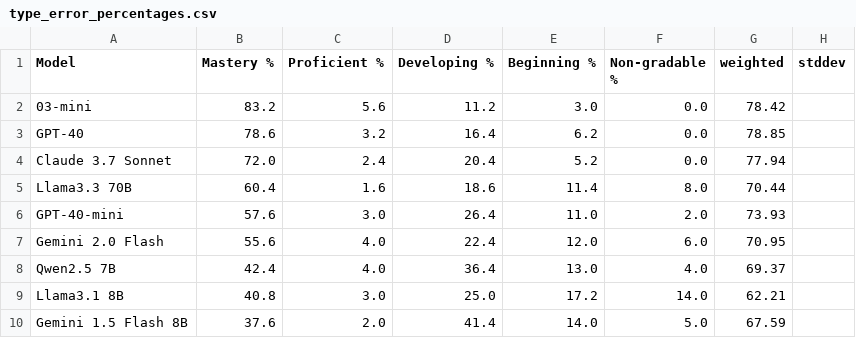
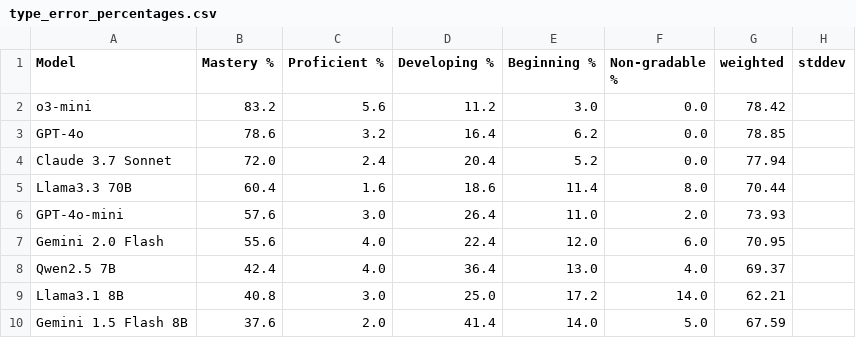
Before and after one commit to jaylene-zhang/ArtifactProgramming2025, a CSV file: results/RepairResults/type_error_percentages.csv, drawn as a sheet.

```diff
--- a/results/RepairResults/type_error_percentages.csv
+++ b/results/RepairResults/type_error_percentages.csv
@@ -1,7 +1,7 @@
 Model,Mastery %,Proficient %,Developing %,Beginning %,Non-gradable %,weighted,stddev
-03-mini,83.2,5.6,11.2,3.0,0.0,78.42
-GPT-40,78.6,3.2,16.4,6.2,0.0,78.85
+o3-mini,83.2,5.6,11.2,3.0,0.0,78.42
+GPT-4o,78.6,3.2,16.4,6.2,0.0,78.85
 Claude 3.7 Sonnet,72.0,2.4,20.4,5.2,0.0,77.94
 Llama3.3 70B,60.4,1.6,18.6,11.4,8.0,70.44
-GPT-40-mini,57.6,3.0,26.4,11.0,2.0,73.93
+GPT-4o-mini,57.6,3.0,26.4,11.0,2.0,73.93
 Gemini 2.0 Flash,55.6,4.0,22.4,12.0,6.0,70.95
```
Also changed, not shown: results/CodeGenResults/CodeGen_percentages.csv, results/ExplainResults/Explain_percentages.csv, 5 other files.
